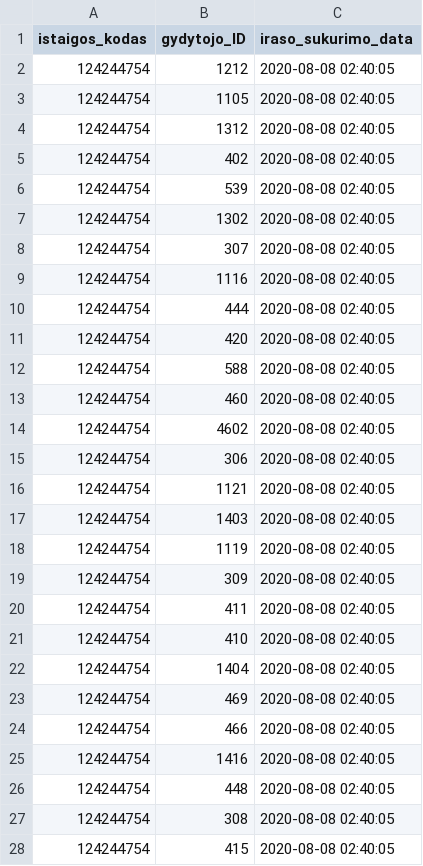
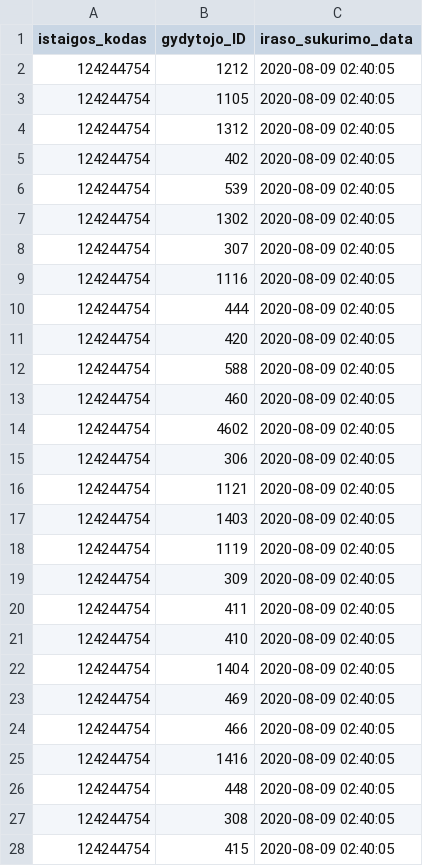
Before and after one commit to vilnius/karoliniskiu-poliklinika, a CSV file: 124244754_family_doctors_list.csv, drawn as a sheet; only a part is shown; the diff covers the shown part only.

```diff
--- a/124244754_family_doctors_list.csv
+++ b/124244754_family_doctors_list.csv
@@ -1,28 +1,28 @@
 istaigos_kodas;gydytojo_ID;iraso_sukurimo_data
-124244754;1212;2020-08-08 02:40:05
-124244754;1105;2020-08-08 02:40:05
-124244754;1312;2020-08-08 02:40:05
-124244754;402;2020-08-08 02:40:05
-124244754;539;2020-08-08 02:40:05
-124244754;1302;2020-08-08 02:40:05
-124244754;307;2020-08-08 02:40:05
-124244754;1116;2020-08-08 02:40:05
-124244754;444;2020-08-08 02:40:05
-124244754;420;2020-08-08 02:40:05
-124244754;588;2020-08-08 02:40:05
-124244754;460;2020-08-08 02:40:05
-124244754;4602;2020-08-08 02:40:05
-124244754;306;2020-08-08 02:40:05
-124244754;1121;2020-08-08 02:40:05
-124244754;1403;2020-08-08 02:40:05
-124244754;1119;2020-08-08 02:40:05
-124244754;309;2020-08-08 02:40:05
-124244754;411;2020-08-08 02:40:05
-124244754;410;2020-08-08 02:40:05
-124244754;1404;2020-08-08 02:40:05
-124244754;469;2020-08-08 02:40:05
-124244754;466;2020-08-08 02:40:05
-124244754;1416;2020-08-08 02:40:05
-124244754;448;2020-08-08 02:40:05
-124244754;308;2020-08-08 02:40:05
-124244754;415;2020-08-08 02:40:05
+124244754;1212;2020-08-09 02:40:05
+124244754;1105;2020-08-09 02:40:05
+124244754;1312;2020-08-09 02:40:05
+124244754;402;2020-08-09 02:40:05
+124244754;539;2020-08-09 02:40:05
+124244754;1302;2020-08-09 02:40:05
+124244754;307;2020-08-09 02:40:05
+124244754;1116;2020-08-09 02:40:05
+124244754;444;2020-08-09 02:40:05
+124244754;420;2020-08-09 02:40:05
+124244754;588;2020-08-09 02:40:05
+124244754;460;2020-08-09 02:40:05
+124244754;4602;2020-08-09 02:40:05
+124244754;306;2020-08-09 02:40:05
+124244754;1121;2020-08-09 02:40:05
+124244754;1403;2020-08-09 02:40:05
+124244754;1119;2020-08-09 02:40:05
+124244754;309;2020-08-09 02:40:05
+124244754;411;2020-08-09 02:40:05
+124244754;410;2020-08-09 02:40:05
+124244754;1404;2020-08-09 02:40:05
+124244754;469;2020-08-09 02:40:05
+124244754;466;2020-08-09 02:40:05
+124244754;1416;2020-08-09 02:40:05
+124244754;448;2020-08-09 02:40:05
+124244754;308;2020-08-09 02:40:05
+124244754;415;2020-08-09 02:40:05
```
Also changed, not shown: 24 edited cells elsewhere in this file, 1 other file.
